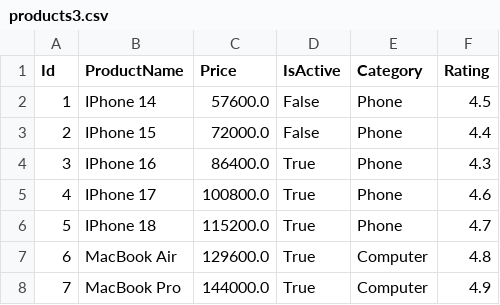
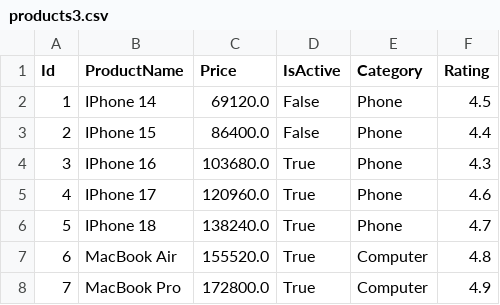
Before and after one commit to ramazanturker/BTK-Advanced-Python, a CSV file: 05_csv_files/products3.csv, drawn as a sheet.

```diff
--- a/05_csv_files/products3.csv
+++ b/05_csv_files/products3.csv
@@ -1,8 +1,8 @@
 Id,ProductName,Price,IsActive,Category,Rating
-1,IPhone 14,57600.0,False,Phone,4.5
-2,IPhone 15,72000.0,False,Phone,4.4
-3,IPhone 16,86400.0,True,Phone,4.3
-4,IPhone 17,100800.0,True,Phone,4.6
-5,IPhone 18,115200.0,True,Phone,4.7
-6,MacBook Air,129600.0,True,Computer,4.8
-7,MacBook Pro,144000.0,True,Computer,4.9
+1,IPhone 14,69120.0,False,Phone,4.5
+2,IPhone 15,86400.0,False,Phone,4.4
+3,IPhone 16,103680.0,True,Phone,4.3
+4,IPhone 17,120960.0,True,Phone,4.6
+5,IPhone 18,138240.0,True,Phone,4.7
+6,MacBook Air,155520.0,True,Computer,4.8
+7,MacBook Pro,172800.0,True,Computer,4.9
```
Also changed, not shown: 05_csv_files/products.csv, 7 other files.
